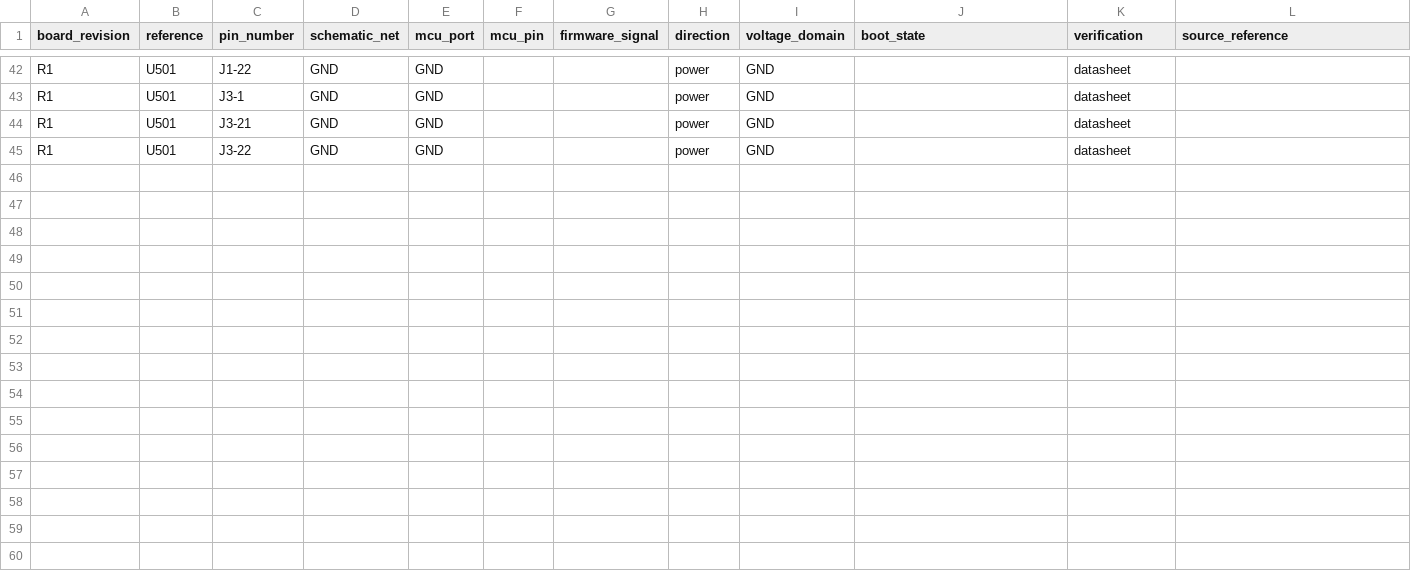
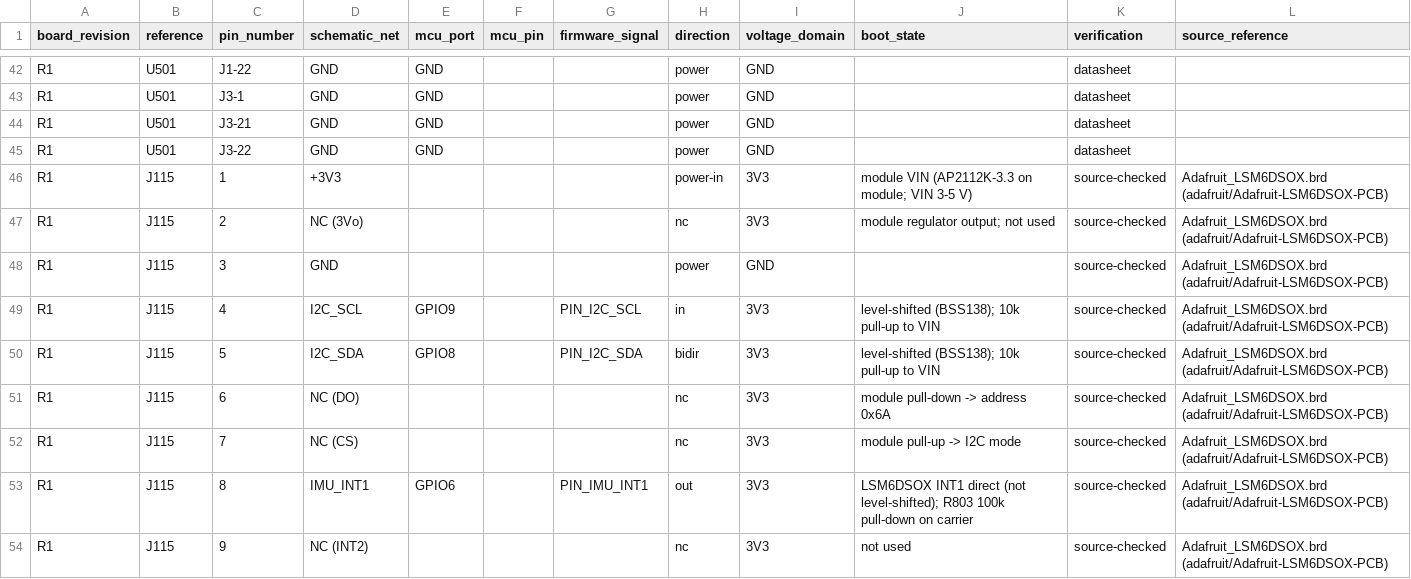
Before and after one commit to CagriCatik/RoverCore, a CSV file: hardware/interfaces/pinmap.csv, drawn as a sheet; only a part is shown, gaps mark what is left out; the diff covers the shown part only.

```diff
--- a/hardware/interfaces/pinmap.csv
+++ b/hardware/interfaces/pinmap.csv
@@ -45 +45,10 @@ R1,U501,J3-21,GND,GND,,,power,GND,,datasheet,
 R1,U501,J3-22,GND,GND,,,power,GND,,datasheet,
+R1,J115,1,+3V3,,,,power-in,3V3,module VIN (AP2112K-3.3 on module; VIN 3-5 V),source-checked,Adafruit_LSM6DSOX.brd (adafruit/Adafruit-LSM6DSOX-PCB)
+R1,J115,2,NC (3Vo),,,,nc,3V3,module regulator output; not used,source-checked,Adafruit_LSM6DSOX.brd (adafruit/Adafruit-LSM6DSOX-PCB)
+R1,J115,3,GND,,,,power,GND,,source-checked,Adafruit_LSM6DSOX.brd (adafruit/Adafruit-LSM6DSOX-PCB)
+R1,J115,4,I2C_SCL,GPIO9,,PIN_I2C_SCL,in,3V3,level-shifted (BSS138); 10k pull-up to VIN,source-checked,Adafruit_LSM6DSOX.brd (adafruit/Adafruit-LSM6DSOX-PCB)
+R1,J115,5,I2C_SDA,GPIO8,,PIN_I2C_SDA,bidir,3V3,level-shifted (BSS138); 10k pull-up to VIN,source-checked,Adafruit_LSM6DSOX.brd (adafruit/Adafruit-LSM6DSOX-PCB)
+R1,J115,6,NC (DO),,,,nc,3V3,module pull-down -> address 0x6A,source-checked,Adafruit_LSM6DSOX.brd (adafruit/Adafruit-LSM6DSOX-PCB)
+R1,J115,7,NC (CS),,,,nc,3V3,module pull-up -> I2C mode,source-checked,Adafruit_LSM6DSOX.brd (adafruit/Adafruit-LSM6DSOX-PCB)
+R1,J115,8,IMU_INT1,GPIO6,,PIN_IMU_INT1,out,3V3,LSM6DSOX INT1 direct (not level-shifted); R803 100k pull-down on carrier,source-checked,Adafruit_LSM6DSOX.brd (adafruit/Adafruit-LSM6DSOX-PCB)
+R1,J115,9,NC (INT2),,,,nc,3V3,not used,source-checked,Adafruit_LSM6DSOX.brd (adafruit/Adafruit-LSM6DSOX-PCB)
```
Also changed, not shown: 8 added rows and 14 edited cells elsewhere in this file, 4 other files.
